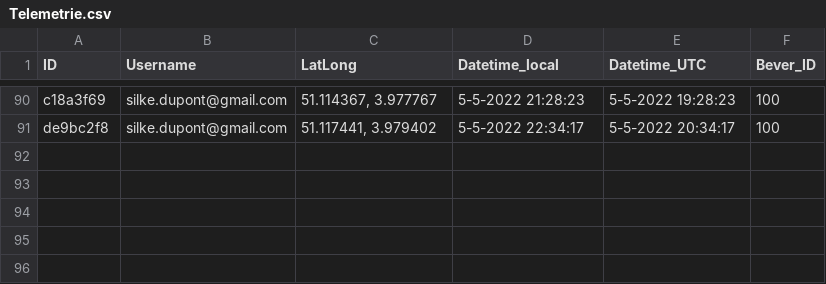
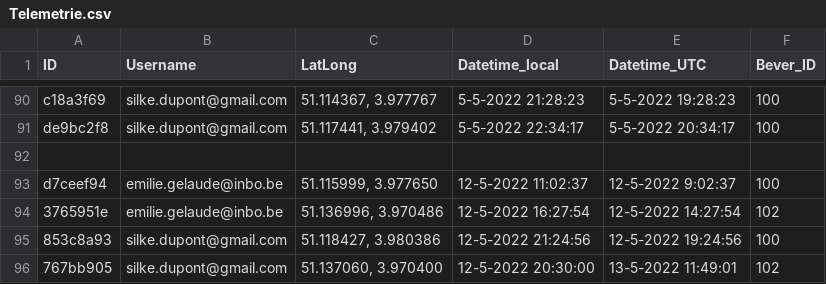
Before and after one commit to Fhuysent/Bever_gedragstudie, a CSV file: Lokeren/Input/Telemetrie/Telemetrie.csv, drawn as a sheet; only a part is shown, gaps mark what is left out.

```diff
--- a/Lokeren/Input/Telemetrie/Telemetrie.csv
+++ b/Lokeren/Input/Telemetrie/Telemetrie.csv
@@ -91 +91,6 @@ c18a3f69,silke.dupont@gmail.com,"51.114367, 3.977767",5-5-2022 21:28:23,5-5-2022
 de9bc2f8,silke.dupont@gmail.com,"51.117441, 3.979402",5-5-2022 22:34:17,5-5-2022 20:34:17,100
+,,,,,
+d7ceef94,emilie.gelaude@inbo.be,"51.115999, 3.977650",12-5-2022 11:02:37,12-5-2022 9:02:37,100
+3765951e,emilie.gelaude@inbo.be,"51.136996, 3.970486",12-5-2022 16:27:54,12-5-2022 14:27:54,102
+853c8a93,silke.dupont@gmail.com,"51.118427, 3.980386",12-5-2022 21:24:56,12-5-2022 19:24:56,100
+767bb905,silke.dupont@gmail.com,"51.137060, 3.970400",12-5-2022 20:30:00,13-5-2022 11:49:01,102
```
Also changed, not shown: Lokeren/Input/MyMaps/Cameras.csv, Lokeren/Input/MyMaps/Sporen.csv, 4 other files.
